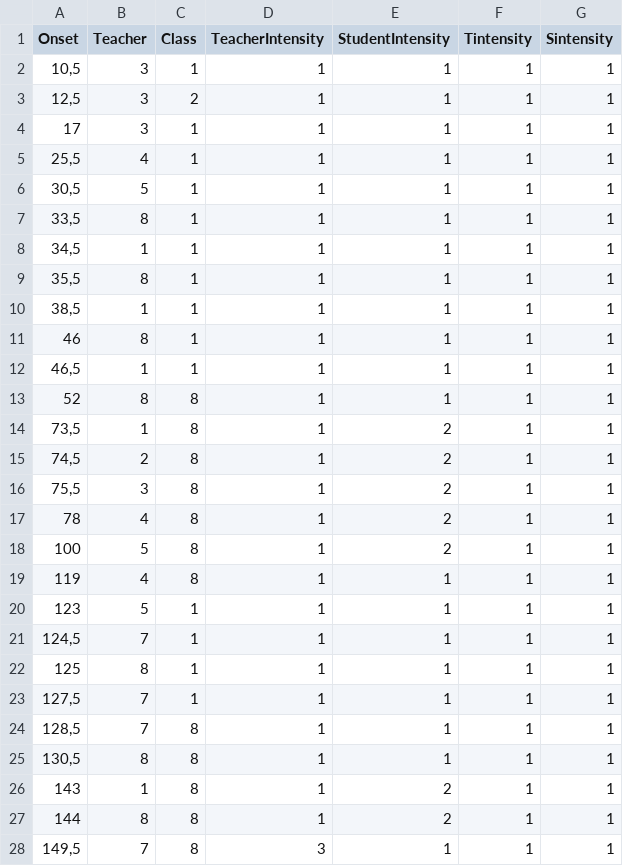
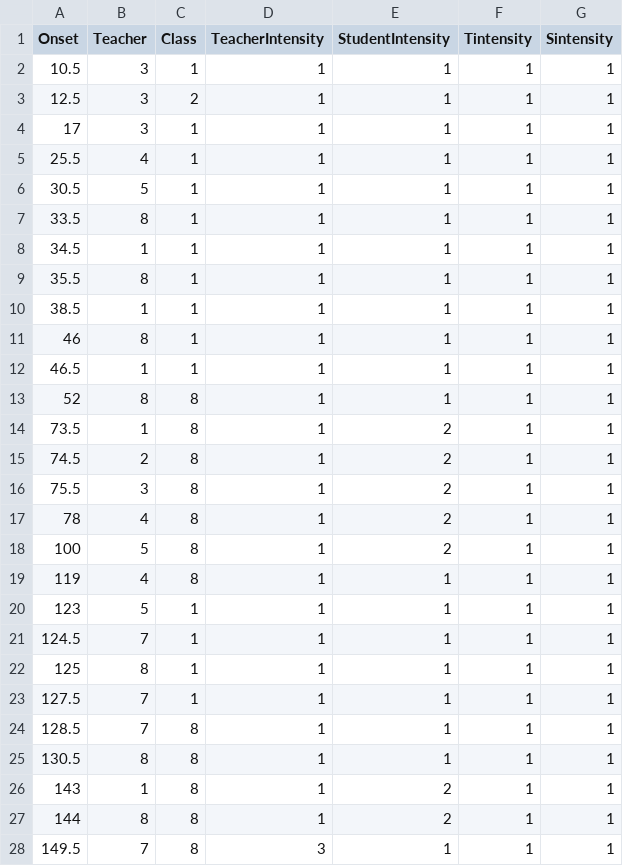
Before and after one commit to barneyricca/NDS_workshop, a CSV file: Data/NDSTeacher2.csv, drawn as a sheet; only a part is shown; the diff covers the shown part only.

```diff
--- a/Data/NDSTeacher2.csv
+++ b/Data/NDSTeacher2.csv
@@ -1,17 +1,17 @@
 "Onset","Teacher","Class","TeacherIntensity","StudentIntensity","Tintensity","Sintensity"
-"10,5",3,1,1,1,1,1
-"12,5",3,2,1,1,1,1
+"10.5",3,1,1,1,1,1
+"12.5",3,2,1,1,1,1
 "17",3,1,1,1,1,1
-"25,5",4,1,1,1,1,1
-"30,5",5,1,1,1,1,1
-"33,5",8,1,1,1,1,1
-"34,5",1,1,1,1,1,1
-"35,5",8,1,1,1,1,1
-"38,5",1,1,1,1,1,1
+"25.5",4,1,1,1,1,1
+"30.5",5,1,1,1,1,1
+"33.5",8,1,1,1,1,1
+"34.5",1,1,1,1,1,1
+"35.5",8,1,1,1,1,1
+"38.5",1,1,1,1,1,1
 "46",8,1,1,1,1,1
-"46,5",1,1,1,1,1,1
+"46.5",1,1,1,1,1,1
 "52",8,8,1,1,1,1
-"73,5",1,8,1,2,1,1
-"74,5",2,8,1,2,1,1
-"75,5",3,8,1,2,1,1
+"73.5",1,8,1,2,1,1
+"74.5",2,8,1,2,1,1
+"75.5",3,8,1,2,1,1
 "78",4,8,1,2,1,1
@@ -20,9 +20,9 @@
 "123",5,1,1,1,1,1
-"124,5",7,1,1,1,1,1
+"124.5",7,1,1,1,1,1
 "125",8,1,1,1,1,1
-"127,5",7,1,1,1,1,1
-"128,5",7,8,1,1,1,1
-"130,5",8,8,1,1,1,1
+"127.5",7,1,1,1,1,1
+"128.5",7,8,1,1,1,1
+"130.5",8,8,1,1,1,1
 "143",1,8,1,2,1,1
 "144",8,8,1,2,1,1
-"149,5",7,8,3,1,1,1
+"149.5",7,8,3,1,1,1
```
Also changed, not shown: 56 edited cells elsewhere in this file, Data/NDSData2.csv, Data/NDSData3.csv, 11 other files.
